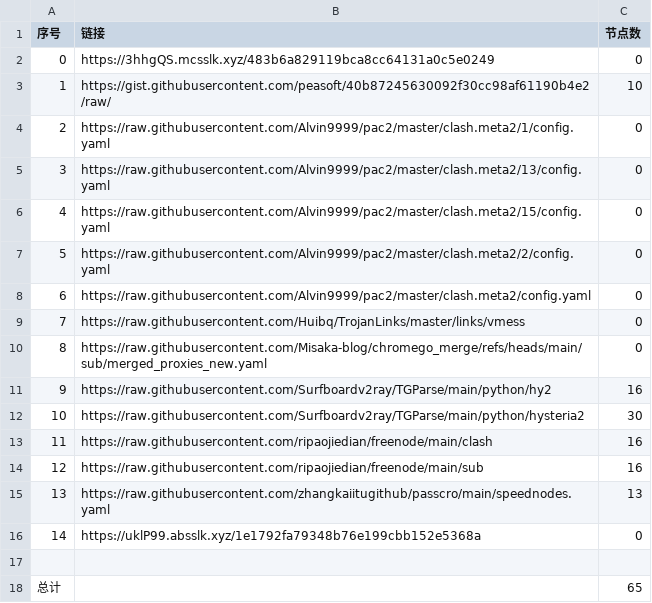
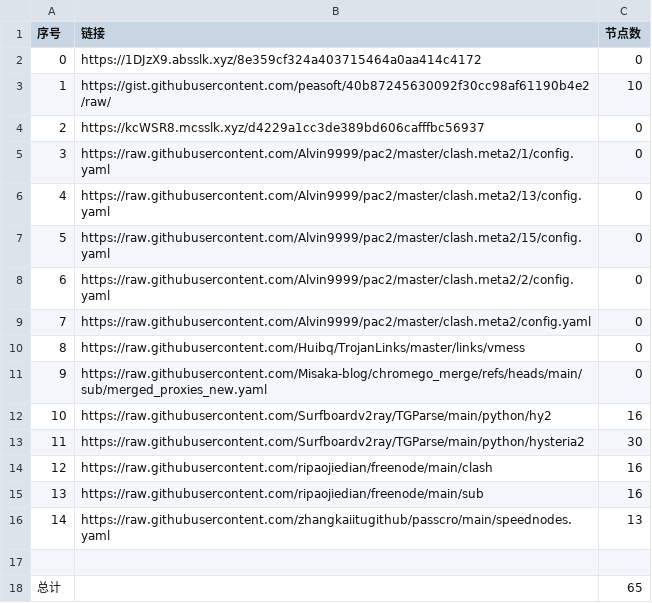
Before and after one commit to CongYuStars/NoMoreWalls, a CSV file: list_result.csv, drawn as a sheet; removed rows and columns are numbered as before the commit, all else as after; the diff names each change by its address in the sheet, - before the commit and + after, or states it on an @@ line.

```diff
--- a/list_result.csv
+++ b/list_result.csv
-B2 (链接): https://3hhgQS.mcsslk.xyz/483b6a829119bca8cc64131a0c5e0249
+B2 (链接): https://1DJzX9.absslk.xyz/8e359cf324a403715464a0aa414c4172
+row 4: 2 | https://kcWSR8.mcsslk.xyz/d4229a1cc3de389bd606cafffbc56937 | 0
@@ column A (序号) renumbered between rows 5 and 16 @@
-row 16: 14 | https://uklP99.absslk.xyz/1e1792fa79348b76e199cbb152e5368a | 0
```
Also changed, not shown: 3 other files.
